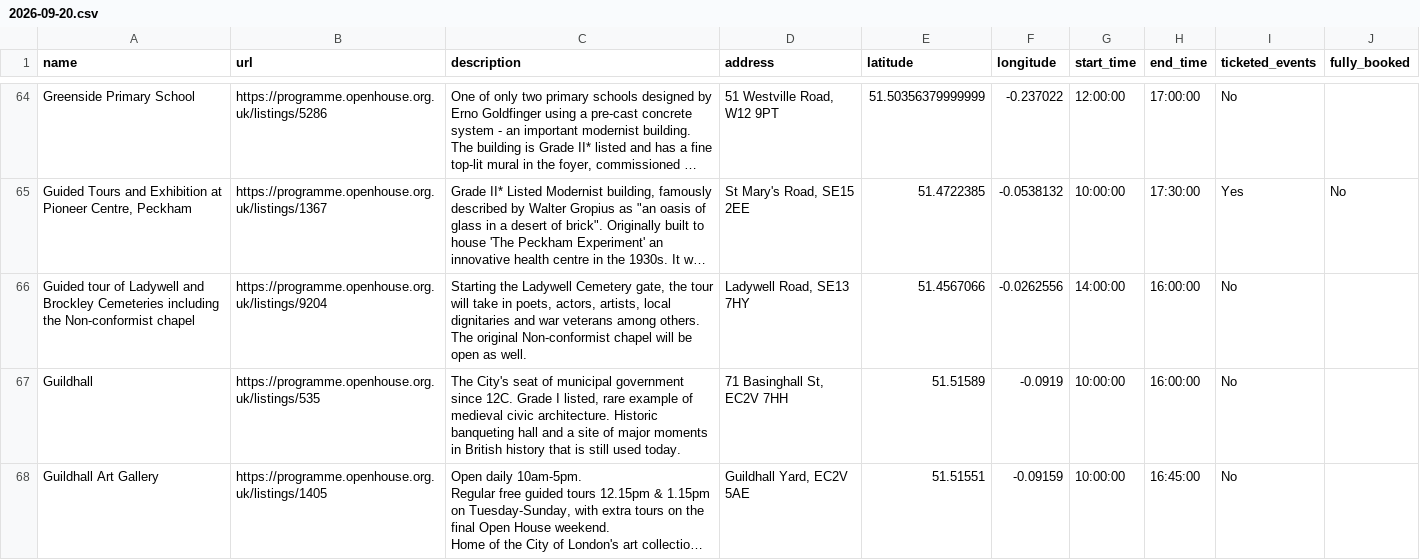
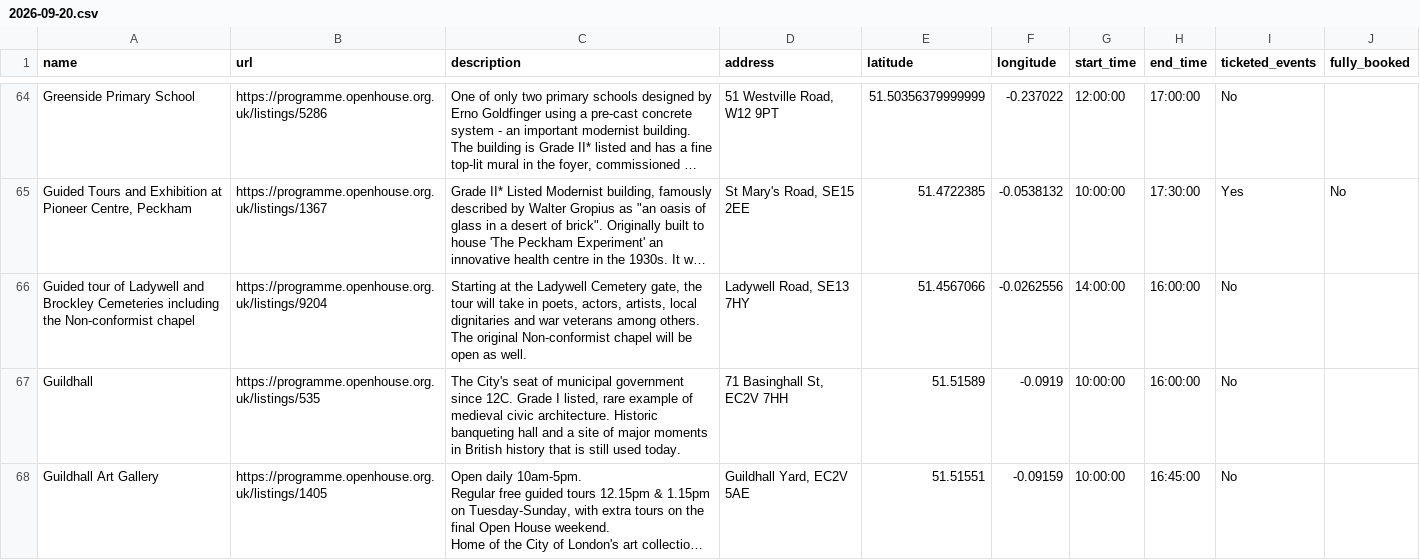
Before and after one commit to infrastructureclub/open-house-london-data, a CSV file: csv/2026/2026-09-20.csv, drawn as a sheet; only a part is shown, gaps mark what is left out; long unchanged cells end in …; the diff covers the shown part only; the diff names each change by its address in the sheet, - before the commit and + after, or states it on an @@ line.

```diff
--- a/csv/2026/2026-09-20.csv
+++ b/csv/2026/2026-09-20.csv
-C66 (description): Starting the Ladywell…
+C66 (description): Starting at the Ladywell…
```
Also changed, not shown: 2 edited cells elsewhere in this file, csv/2026/2026-09-12.csv, csv/2026/2026-09-13.csv, 56 other files.
